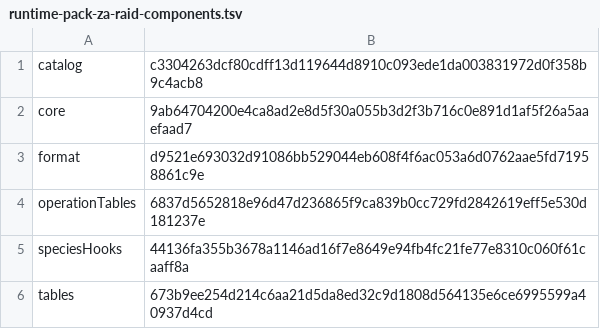
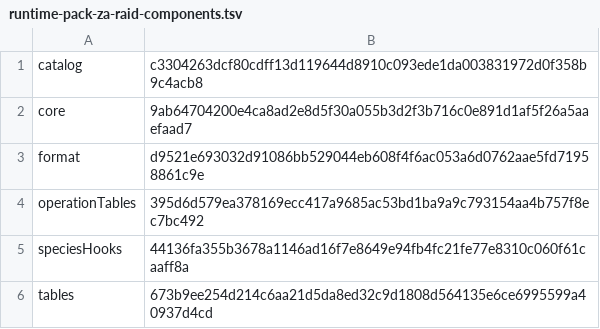
Before and after one commit to sensey12-mm/Maestro, a TSV file: src/main/resources/com/maestroai/training/runtime-pack-za-raid-components.tsv, drawn as a sheet.

```diff
--- a/src/main/resources/com/maestroai/training/runtime-pack-za-raid-components.tsv
+++ b/src/main/resources/com/maestroai/training/runtime-pack-za-raid-components.tsv
@@ -3,3 +3,3 @@ core	9ab64704200e4ca8ad2e8d5f30a055b3d2f3b716c0e891d1af5f26a5aaefaad7
 format	d9521e693032d91086bb529044eb608f4f6ac053a6d0762aae5fd71958861c9e
-operationTables	6837d5652818e96d47d236865f9ca839b0cc729fd2842619eff5e530d181237e
+operationTables	395d6d579ea378169ecc417a9685ac53bd1ba9a9c793154aa4b757f8ec7bc492
 speciesHooks	44136fa355b3678a1146ad16f7e8649e94fb4fc21fe77e8310c060f61caaff8a
```
Also changed, not shown: src/main/resources/com/maestroai/training/runtime-domain-components.tsv, src/main/resources/com/maestroai/training/runtime-pack-components.tsv, 11 other files.
